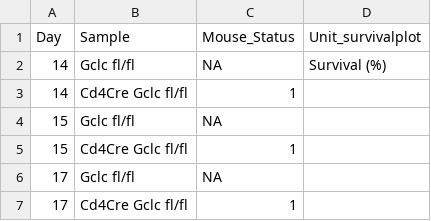
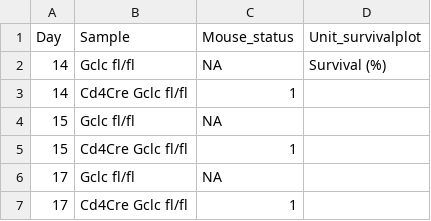
Before and after one commit to JosephLongworth/Brenner_Graphs, a CSV file: Data/example_survivalplot.csv, drawn as a sheet; only a part is shown.

```diff
--- a/Data/example_survivalplot.csv
+++ b/Data/example_survivalplot.csv
@@ -1,2 +1,2 @@
-Day,Sample,Mouse_Status,Unit_survivalplot
+Day,Sample,Mouse_status,Unit_survivalplot
 14,Gclc fl/fl,NA,Survival (%)
```
Also changed, not shown: Data/example_colour_key.csv, 4 other files.
